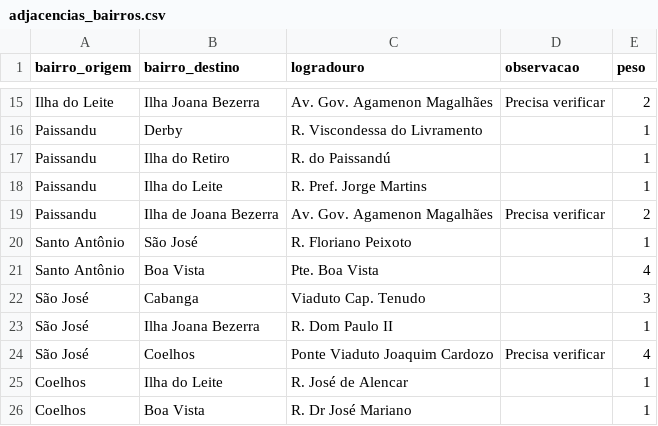
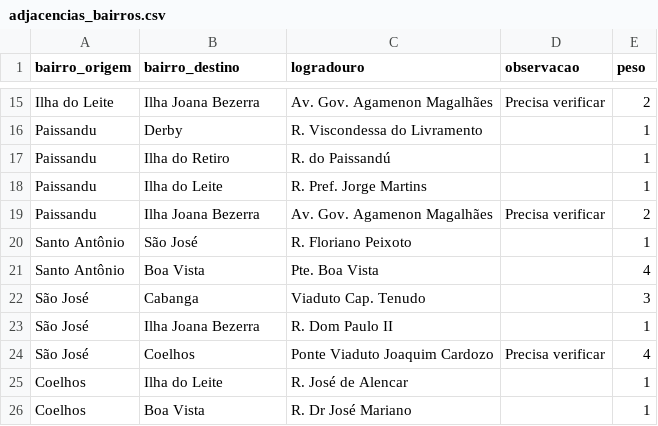
Before and after one commit to Taverna-Hub/projeto-grafos, a CSV file: data/adjacencias_bairros.csv, drawn as a sheet; only a part is shown, gaps mark what is left out.

```diff
--- a/data/adjacencias_bairros.csv
+++ b/data/adjacencias_bairros.csv
@@ -18,3 +18,3 @@ Paissandu,Ilha do Retiro,R. do Paissandú,,1
 Paissandu,Ilha do Leite,R. Pref. Jorge Martins,,1
-Paissandu,Ilha de Joana Bezerra,Av. Gov. Agamenon Magalhães,Precisa verificar,2
+Paissandu,Ilha Joana Bezerra,Av. Gov. Agamenon Magalhães,Precisa verificar,2
 Santo Antônio,São José,R. Floriano Peixoto,,1
```
Also changed, not shown: out/ego_bairro.csv, out/graus.csv, 1 other file.
